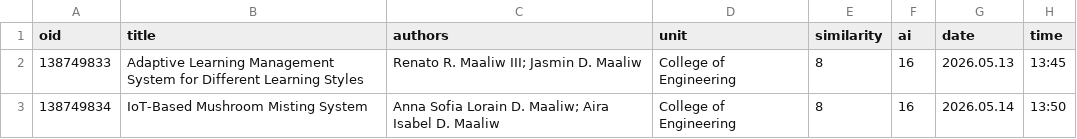
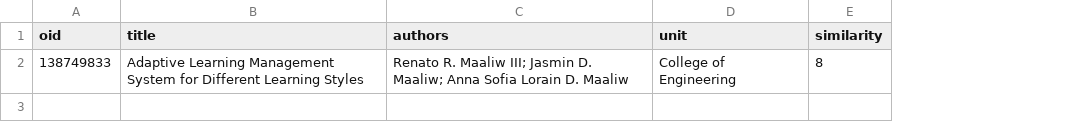
Before and after one commit to renatomaaliw3/renatomaaliw3.github.io, a CSV file: checkpoint/similarity/similarity.csv, drawn as a sheet; the diff names each change by its address in the sheet, - before the commit and + after, or states it on an @@ line.

```diff
--- a/checkpoint/similarity/similarity.csv
+++ b/checkpoint/similarity/similarity.csv
-column F (ai), row 2: 16
-column G (date), row 2: 2026.05.13
-column H (time), row 2: 13:45
-C2 (authors): …Jasmin D. Maaliw
+C2 (authors): …Jasmin D. Maaliw; Anna Sofia Lorain D. Maaliw
-row 3: 138749834 | IoT-Based Mushroom Misting System | Anna Sofia Lorain D. Maaliw; Aira Isabel D. Maaliw | College of Engineering | 8 | 16 | 2026.05.14 | 13:50
```
Also changed, not shown: 1 other file.
